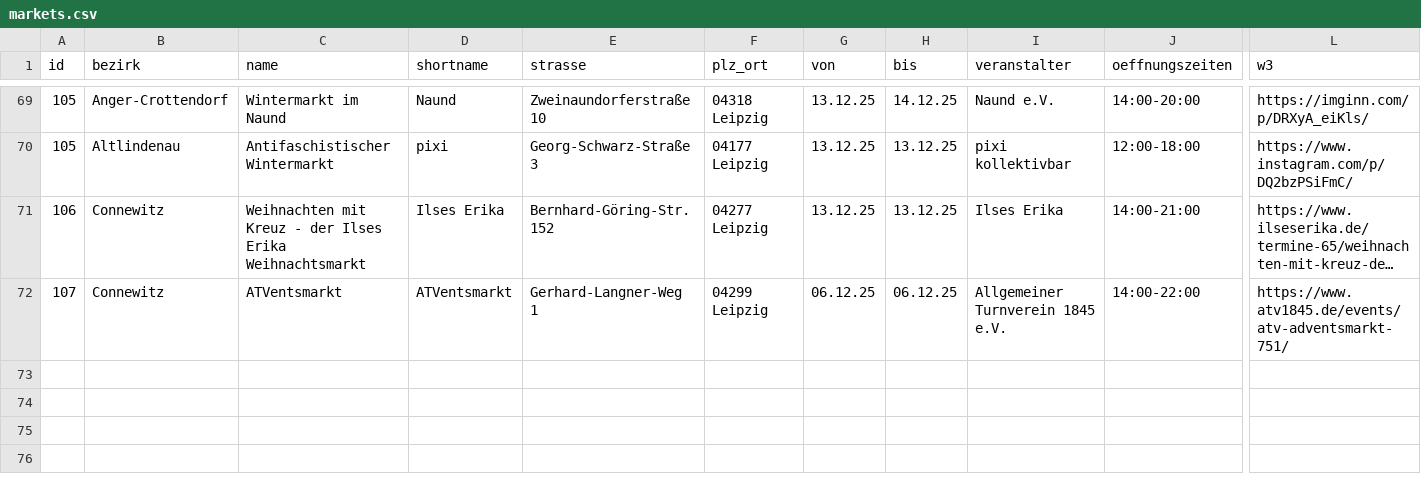
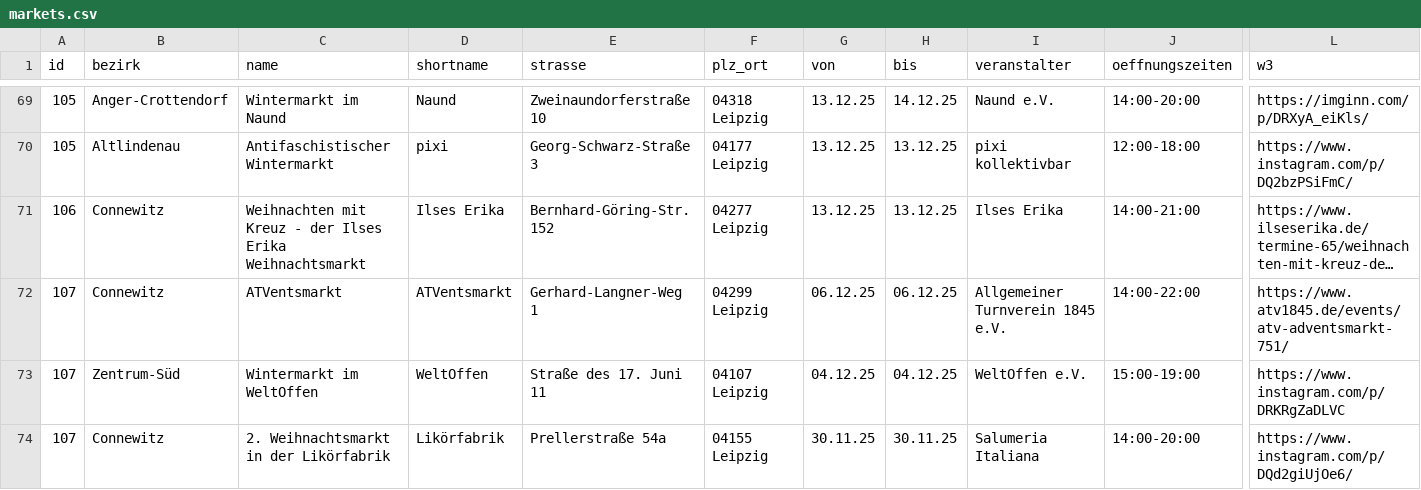
Before and after one commit to CodeforLeipzig/weihnachtsmarktkarte, a CSV file: public/markets.csv, drawn as a sheet; only a part is shown, gaps mark what is left out; long unchanged cells end in …; rows hold the shown columns only; the diff names each change by its address in the sheet, - before the commit and + after, or states it on an @@ line.

```diff
--- a/public/markets.csv
+++ b/public/markets.csv
+row 73: 107 | Zentrum-Süd | Wintermarkt im WeltOffen | WeltOffen | Straße des 17. Juni 11 | 04107 Leipzig | 04.12.25 | 04.12.25 | WeltOffen e.V. | 15:00-19:00 | https://www.instagram.com/p/DRKRgZaDLVC
+row 74: 107 | Connewitz | 2. Weihnachtsmarkt in der Likörfabrik | Likörfabrik | Prellerstraße 54a | 04155 Leipzig | 30.11.25 | 30.11.25 | Salumeria Italiana | 14:00-20:00 | https://www.instagram.com/p/DQd2giUjOe6/
```
Also changed, not shown: scraper/markets.csv, 1 other file.
